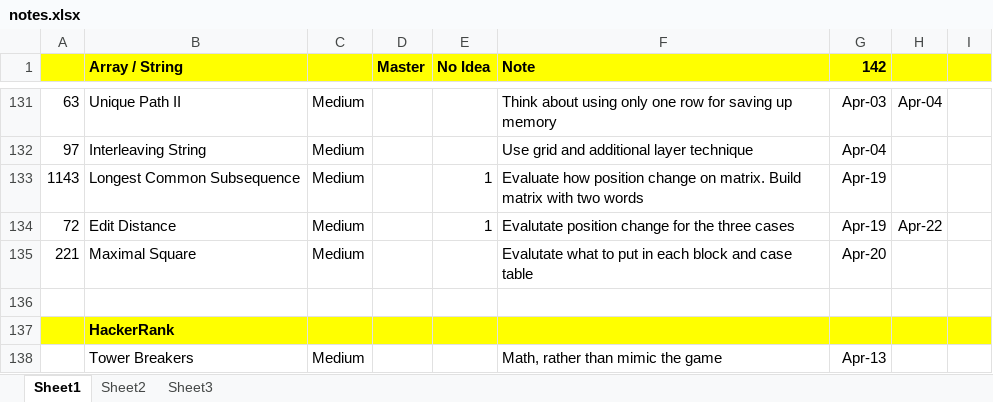
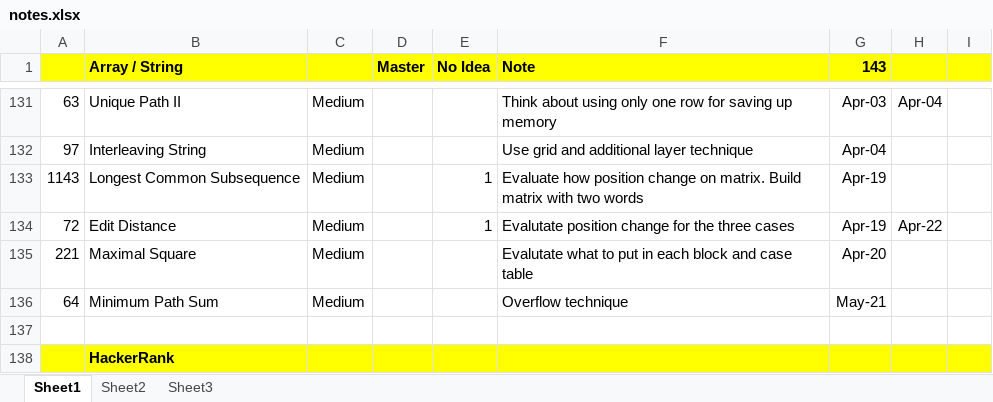
Before and after one commit to jhoonhan/leetCode, an Excel workbook: notes.xlsx, sheet Sheet1, drawn as a sheet; only a part is shown, gaps mark what is left out; the shorter side is filled out with more unchanged rows; values as stored, in another font and other column widths than the file's, no borders; conditional formats not drawn; the diff names each change by its address in the sheet, - before the commit and + after, or states it on an @@ line.

```diff
--- a/notes.xlsx (sheet Sheet1)
+++ b/notes.xlsx (sheet Sheet1)
-G1: 142
+G1: 143
+row 136: 64 | Minimum Path Sum | Medium |  |  | Overflow technique | May-21
```
Also changed, not shown: 1 other file.
